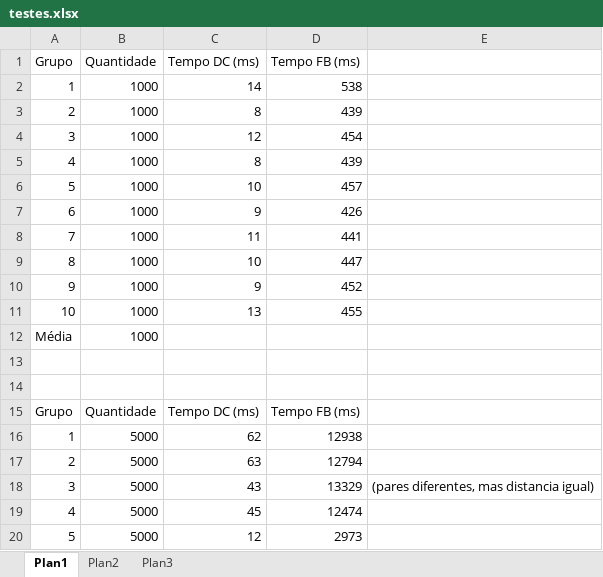
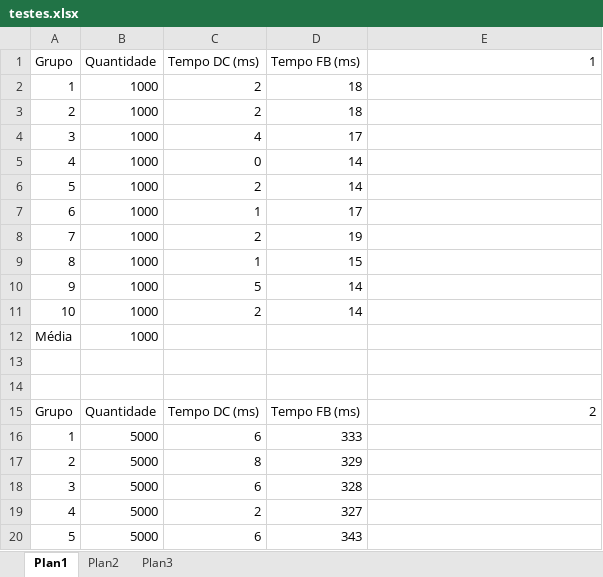
Before and after one commit to marinamsm/PAA1, an Excel workbook: testes.xlsx, sheet Plan1, drawn as a sheet; only a part is shown; values as stored, in another font and other column widths than the file's, no borders; the diff covers the shown part only; the diff names each change by its address in the sheet, - before the commit and + after, or states it on an @@ line.

```diff
--- a/testes.xlsx (sheet Plan1)
+++ b/testes.xlsx (sheet Plan1)
-E1: (empty)
+E1: 1
-C2 (Tempo DC (ms)): 14
+C2 (Tempo DC (ms)): 2
-D2 (Tempo FB (ms)): 538
+D2 (Tempo FB (ms)): 18
-C3 (Tempo DC (ms)): 8
+C3 (Tempo DC (ms)): 2
-D3 (Tempo FB (ms)): 439
+D3 (Tempo FB (ms)): 18
-C4 (Tempo DC (ms)): 12
+C4 (Tempo DC (ms)): 4
-D4 (Tempo FB (ms)): 454
+D4 (Tempo FB (ms)): 17
-C5 (Tempo DC (ms)): 8
+C5 (Tempo DC (ms)): 0
-D5 (Tempo FB (ms)): 439
+D5 (Tempo FB (ms)): 14
-C6 (Tempo DC (ms)): 10
+C6 (Tempo DC (ms)): 2
-D6 (Tempo FB (ms)): 457
+D6 (Tempo FB (ms)): 14
-C7 (Tempo DC (ms)): 9
+C7 (Tempo DC (ms)): 1
-D7 (Tempo FB (ms)): 426
+D7 (Tempo FB (ms)): 17
-C8 (Tempo DC (ms)): 11
+C8 (Tempo DC (ms)): 2
-D8 (Tempo FB (ms)): 441
+D8 (Tempo FB (ms)): 19
-C9 (Tempo DC (ms)): 10
+C9 (Tempo DC (ms)): 1
-D9 (Tempo FB (ms)): 447
+D9 (Tempo FB (ms)): 15
-C10 (Tempo DC (ms)): 9
+C10 (Tempo DC (ms)): 5
-D10 (Tempo FB (ms)): 452
+D10 (Tempo FB (ms)): 14
-C11 (Tempo DC (ms)): 13
+C11 (Tempo DC (ms)): 2
-D11 (Tempo FB (ms)): 455
+D11 (Tempo FB (ms)): 14
-E15 (1): (empty)
+E15 (1): 2
-C16 (Tempo DC (ms)): 62
+C16 (Tempo DC (ms)): 6
-D16 (Tempo FB (ms)): 12938
+D16 (Tempo FB (ms)): 333
-C17 (Tempo DC (ms)): 63
+C17 (Tempo DC (ms)): 8
-D17 (Tempo FB (ms)): 12794
+D17 (Tempo FB (ms)): 329
-C18 (Tempo DC (ms)): 43
+C18 (Tempo DC (ms)): 6
-D18 (Tempo FB (ms)): 13329
+D18 (Tempo FB (ms)): 328
-E18 (1): (pares diferentes, mas distancia igual)
+E18 (1): (empty)
-C19 (Tempo DC (ms)): 45
+C19 (Tempo DC (ms)): 2
-D19 (Tempo FB (ms)): 12474
+D19 (Tempo FB (ms)): 327
-C20 (Tempo DC (ms)): 12
+C20 (Tempo DC (ms)): 6
-D20 (Tempo FB (ms)): 2973
+D20 (Tempo FB (ms)): 343
```
Also changed, not shown: 91 added rows and 31 edited cells elsewhere in this sheet, 1 other file.
